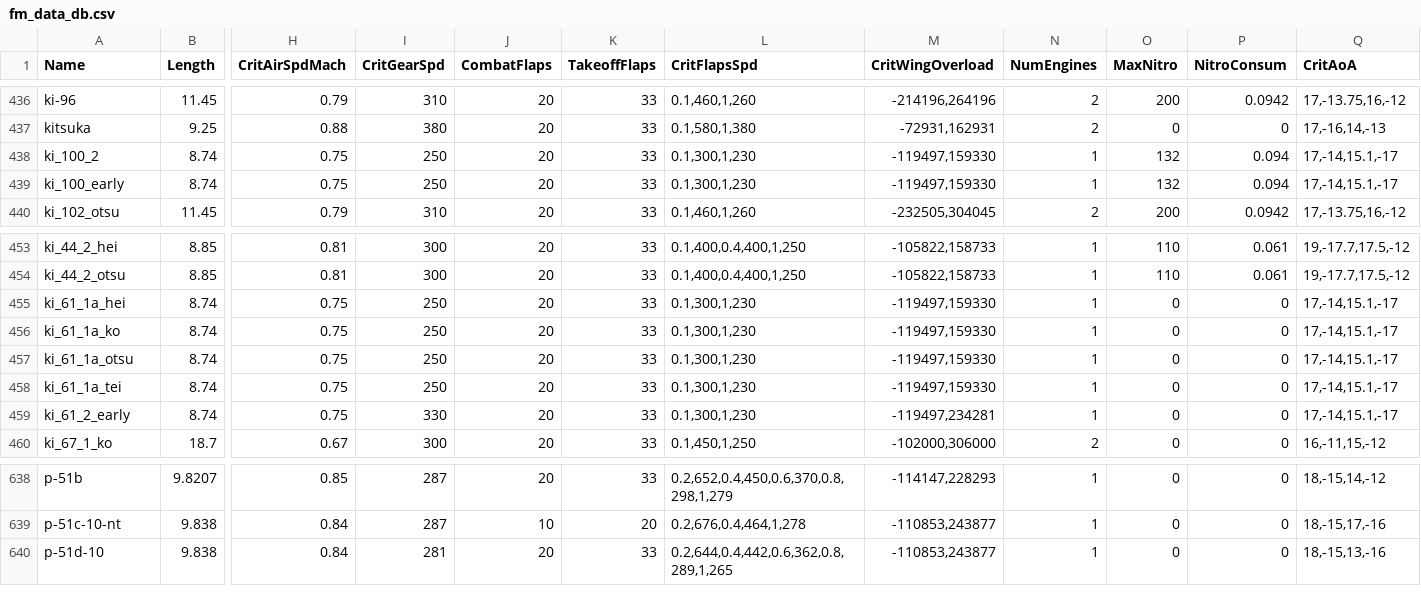
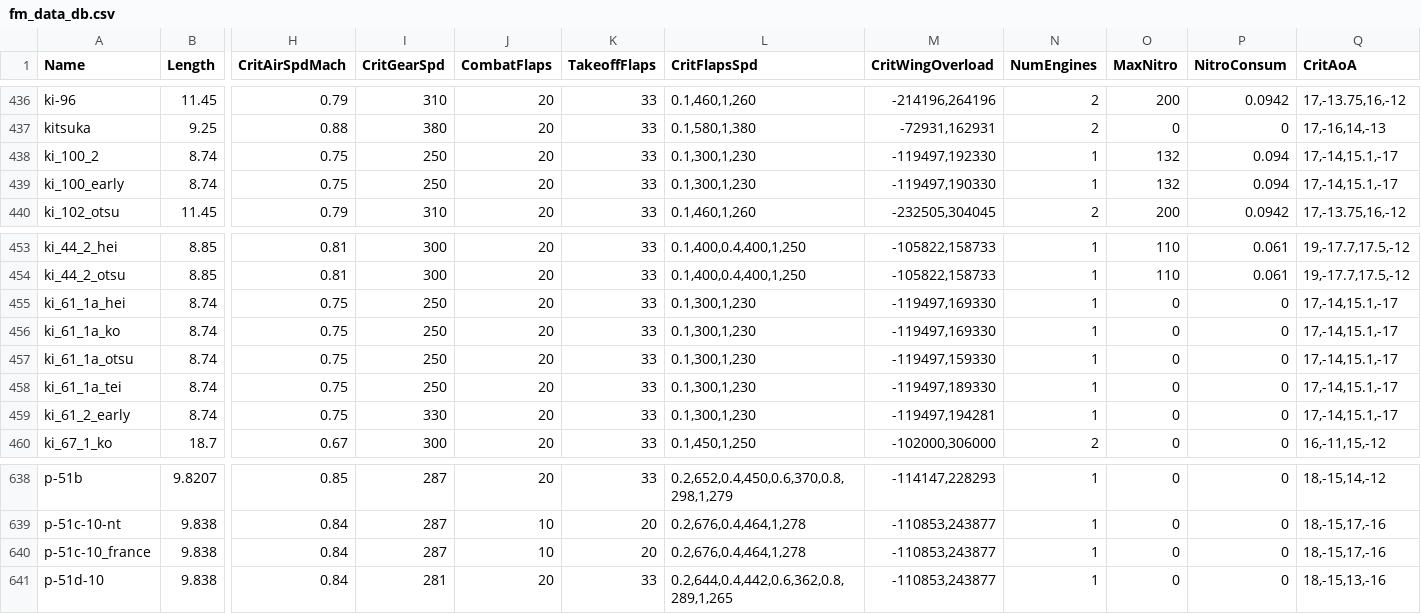
Before and after one commit to MeSoftHorny/WTRTI-Data, a CSV file: FM/fm_data_db.csv, drawn as a sheet; only a part is shown, gaps mark what is left out; rows hold the shown columns only; the diff names each change by its address in the sheet, - before the commit and + after, or states it on an @@ line.

```diff
--- a/FM/fm_data_db.csv
+++ b/FM/fm_data_db.csv
-M438 (CritWingOverload): -119497,159330
+M438 (CritWingOverload): -119497,192330
-M439 (CritWingOverload): -119497,159330
+M439 (CritWingOverload): -119497,190330
-M455:M456 (CritWingOverload): -119497,159330
+M455:M456 (CritWingOverload): -119497,169330
-M458 (CritWingOverload): -119497,159330
+M458 (CritWingOverload): -119497,189330
-M459 (CritWingOverload): -119497,234281
+M459 (CritWingOverload): -119497,194281
+row 640: p-51c-10_france | 9.838 | 0.84 | 287 | 10 | 20 | 0.2,676,0.4,464,1,278 | -110853,243877 | 1 | 0 | 0 | 18,-15,17,-16
```
Also changed, not shown: FM/fm_names_db.csv, 1 other file.
